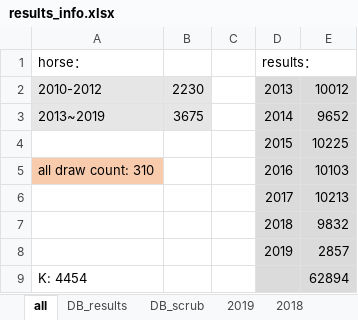
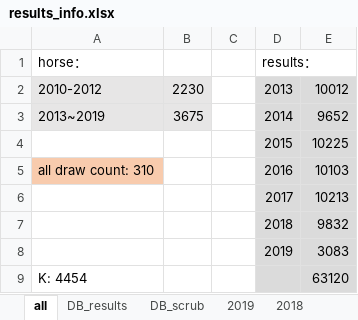
Before and after one commit to JudyPhy/spider, an Excel workbook: results_info.xlsx, sheet all, drawn as a sheet; values as stored, in another font and other column widths than the file's, no borders; the diff names each change by its address in the sheet, - before the commit and + after, or states it on an @@ line.

```diff
--- a/results_info.xlsx (sheet all)
+++ b/results_info.xlsx (sheet all)
-E8: 2857
+E8: 3083
-E9: 62894
+E9: 63120
```
Also changed, not shown: sheet 2019, sheet DB_scrub, 21 other files.
